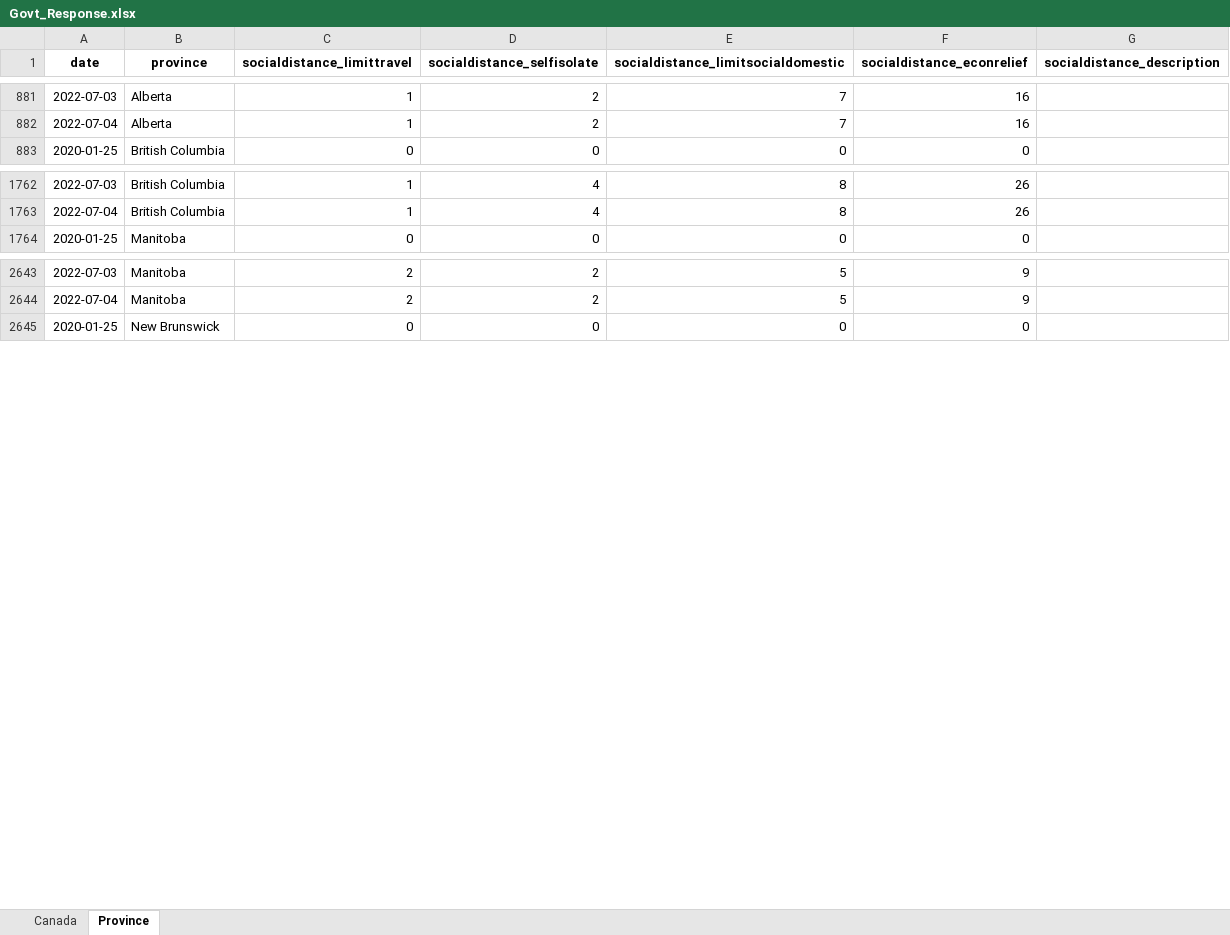
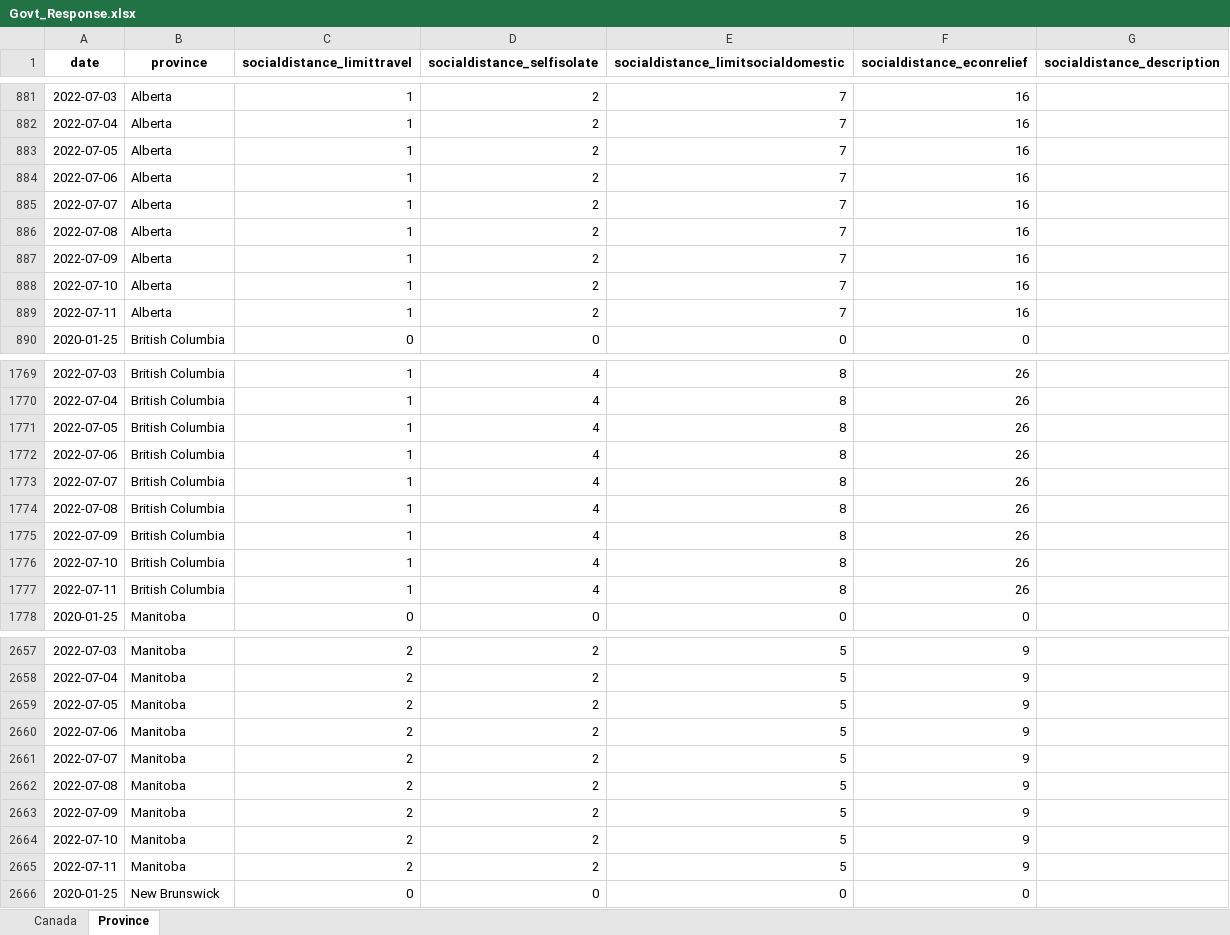
Before and after one commit to minnzc/Canada_COVID19, an Excel workbook: input_data/Govt_Response.xlsx, sheet Province, drawn as a sheet; only a part is shown, gaps mark what is left out; values as stored, in another font and other column widths than the file's, no borders; the diff covers the shown part only; the diff names each change by its address in the sheet, - before the commit and + after, or states it on an @@ line.

```diff
--- a/input_data/Govt_Response.xlsx (sheet Province)
+++ b/input_data/Govt_Response.xlsx (sheet Province)
+row 883: 2022-07-05 | Alberta | 1 | 2 | 7 | 16
+row 884: 2022-07-06 | Alberta | 1 | 2 | 7 | 16
+row 885: 2022-07-07 | Alberta | 1 | 2 | 7 | 16
+row 886: 2022-07-08 | Alberta | 1 | 2 | 7 | 16
+row 887: 2022-07-09 | Alberta | 1 | 2 | 7 | 16
+row 888: 2022-07-10 | Alberta | 1 | 2 | 7 | 16
+row 889: 2022-07-11 | Alberta | 1 | 2 | 7 | 16
+row 1771: 2022-07-05 | British Columbia | 1 | 4 | 8 | 26
+row 1772: 2022-07-06 | British Columbia | 1 | 4 | 8 | 26
+row 1773: 2022-07-07 | British Columbia | 1 | 4 | 8 | 26
+row 1774: 2022-07-08 | British Columbia | 1 | 4 | 8 | 26
+row 1775: 2022-07-09 | British Columbia | 1 | 4 | 8 | 26
+row 1776: 2022-07-10 | British Columbia | 1 | 4 | 8 | 26
+row 1777: 2022-07-11 | British Columbia | 1 | 4 | 8 | 26
+row 2659: 2022-07-05 | Manitoba | 2 | 2 | 5 | 9
+row 2660: 2022-07-06 | Manitoba | 2 | 2 | 5 | 9
+row 2661: 2022-07-07 | Manitoba | 2 | 2 | 5 | 9
+row 2662: 2022-07-08 | Manitoba | 2 | 2 | 5 | 9
+row 2663: 2022-07-09 | Manitoba | 2 | 2 | 5 | 9
+row 2664: 2022-07-10 | Manitoba | 2 | 2 | 5 | 9
+row 2665: 2022-07-11 | Manitoba | 2 | 2 | 5 | 9
```
Also changed, not shown: 70 added rows elsewhere in this sheet, sheet Canada, input_data/Govt_Stringency.xlsx, 17 other files.
